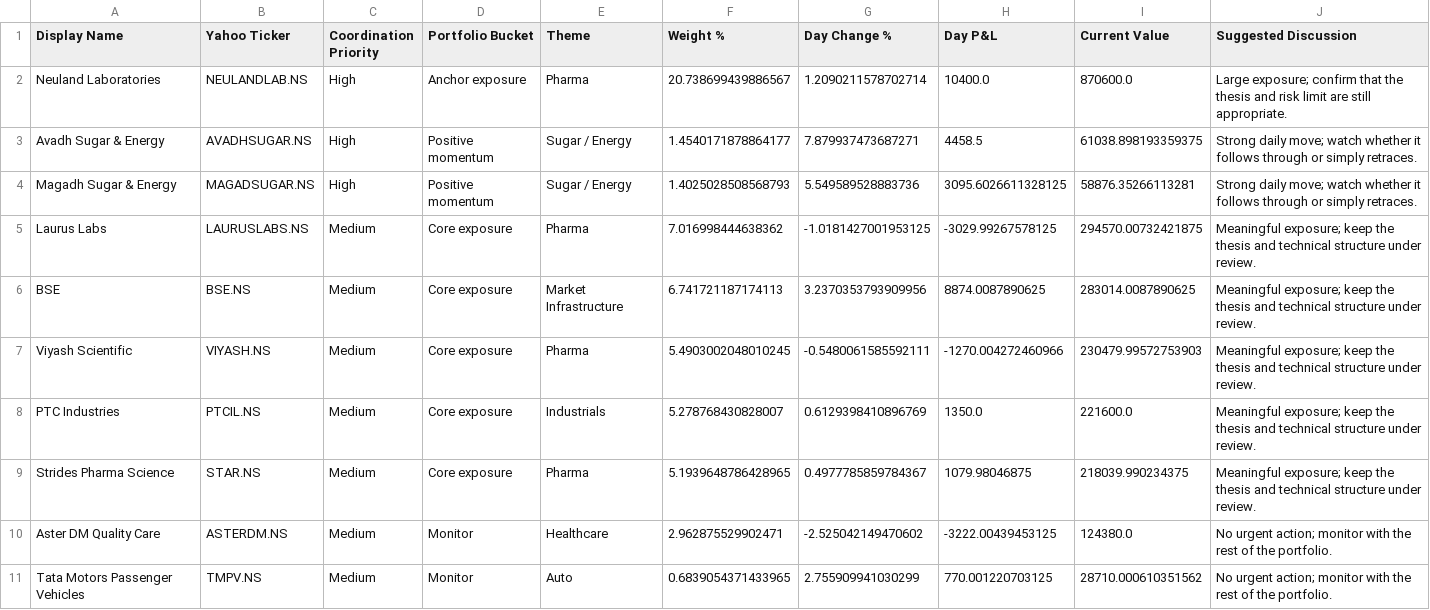
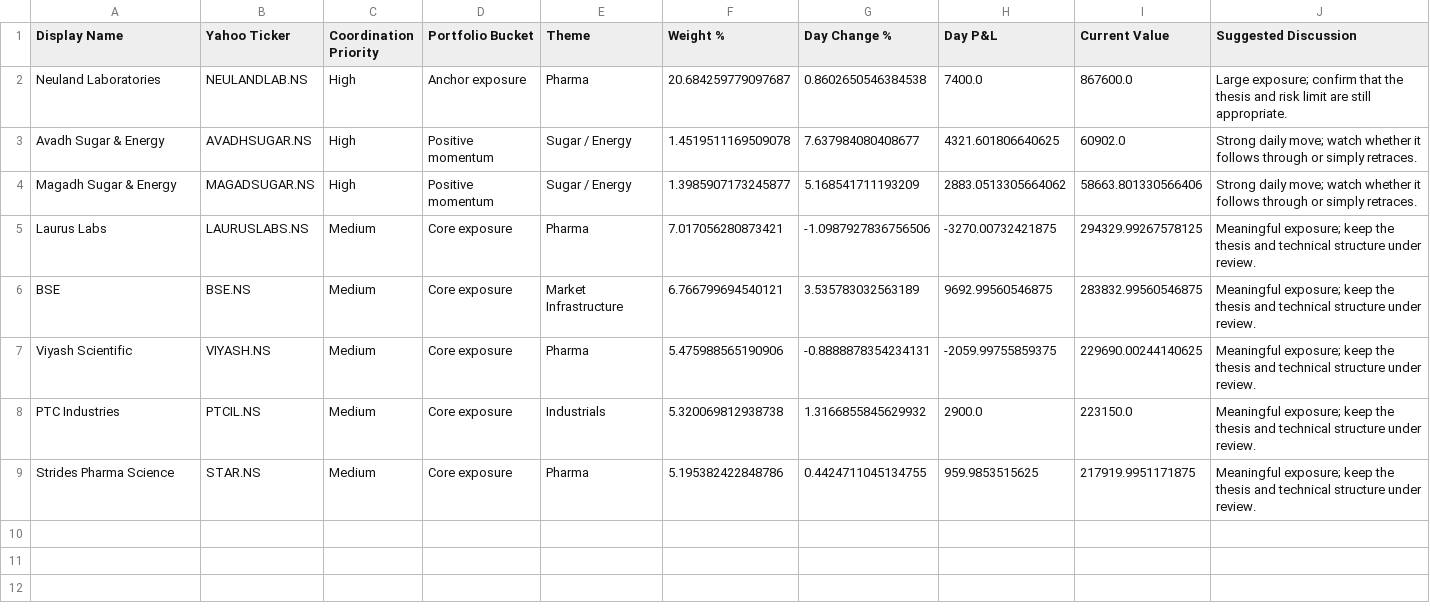
Before and after one commit to hvj7p7shkv-hub/vikram-portfolio-dashboard, a CSV file: data/action_queue.csv, drawn as a sheet.

```diff
--- a/data/action_queue.csv
+++ b/data/action_queue.csv
@@ -1,11 +1,9 @@
 Display Name,Yahoo Ticker,Coordination Priority,Portfolio Bucket,Theme,Weight %,Day Change %,Day P&L,Current Value,Suggested Discussion
-Neuland Laboratories,NEULANDLAB.NS,High,Anchor exposure,Pharma,20.738699439886567,1.2090211578702714,10400.0,870600.0,Large exposure; confirm that the thesis and risk limit are still appropriate.
-Avadh Sugar & Energy,AVADHSUGAR.NS,High,Positive momentum,Sugar / Energy,1.4540171878864177,7.879937473687271,4458.5,61038.898193359375,Strong daily move; watch whether it follows through or simply retraces.
-Magadh Sugar & Energy,MAGADSUGAR.NS,High,Positive momentum,Sugar / Energy,1.4025028508568793,5.549589528883736,3095.6026611328125,58876.35266113281,Strong daily move; watch whether it follows through or simply retraces.
-Laurus Labs,LAURUSLABS.NS,Medium,Core exposure,Pharma,7.016998444638362,-1.0181427001953125,-3029.99267578125,294570.00732421875,Meaningful exposure; keep the thesis and technical structure under review.
-BSE,BSE.NS,Medium,Core exposure,Market Infrastructure,6.741721187174113,3.2370353793909956,8874.0087890625,283014.0087890625,Meaningful exposure; keep the thesis and technical structure under review.
-Viyash Scientific,VIYASH.NS,Medium,Core exposure,Pharma,5.4903002048010245,-0.5480061585592111,-1270.004272460966,230479.99572753903,Meaningful exposure; keep the thesis and technical structure under review.
-PTC Industries,PTCIL.NS,Medium,Core exposure,Industrials,5.278768430828007,0.6129398410896769,1350.0,221600.0,Meaningful exposure; keep the thesis and technical structure under review.
-Strides Pharma Science,STAR.NS,Medium,Core exposure,Pharma,5.1939648786428965,0.4977785859784367,1079.98046875,218039.990234375,Meaningful exposure; keep the thesis and technical structure under review.
-Aster DM Quality Care,ASTERDM.NS,Medium,Monitor,Healthcare,2.962875529902471,-2.525042149470602,-3222.00439453125,124380.0,No urgent action; monitor with the rest of the portfolio.
-Tata Motors Passenger Vehicles,TMPV.NS,Medium,Monitor,Auto,0.6839054371433965,2.755909941030299,770.001220703125,28710.000610351562,No urgent action; monitor with the rest of the portfolio.
+Neuland Laboratories,NEULANDLAB.NS,High,Anchor exposure,Pharma,20.684259779097687,0.8602650546384538,7400.0,867600.0,Large exposure; confirm that the thesis and risk limit are still appropriate.
+Avadh Sugar & Energy,AVADHSUGAR.NS,High,Positive momentum,Sugar / Energy,1.4519511169509078,7.637984080408677,4321.601806640625,60902.0,Strong daily move; watch whether it follows through or simply retraces.
+Magadh Sugar & Energy,MAGADSUGAR.NS,High,Positive momentum,Sugar / Energy,1.3985907173245877,5.168541711193209,2883.0513305664062,58663.801330566406,Strong daily move; watch whether it follows through or simply retraces.
+Laurus Labs,LAURUSLABS.NS,Medium,Core exposure,Pharma,7.017056280873421,-1.0987927836756506,-3270.00732421875,294329.99267578125,Meaningful exposure; keep the thesis and technical structure under review.
+BSE,BSE.NS,Medium,Core exposure,Market Infrastructure,6.766799694540121,3.535783032563189,9692.99560546875,283832.99560546875,Meaningful exposure; keep the thesis and technical structure under review.
+Viyash Scientific,VIYASH.NS,Medium,Core exposure,Pharma,5.475988565190906,-0.8888878354234131,-2059.99755859375,229690.00244140625,Meaningful exposure; keep the thesis and technical structure under review.
+PTC Industries,PTCIL.NS,Medium,Core exposure,Industrials,5.320069812938738,1.3166855845629932,2900.0,223150.0,Meaningful exposure; keep the thesis and technical structure under review.
+Strides Pharma Science,STAR.NS,Medium,Core exposure,Pharma,5.195382422848786,0.4424711045134755,959.9853515625,217919.9951171875,Meaningful exposure; keep the thesis and technical structure under review.
```
Also changed, not shown: data/holdings.csv, 1 other file.
